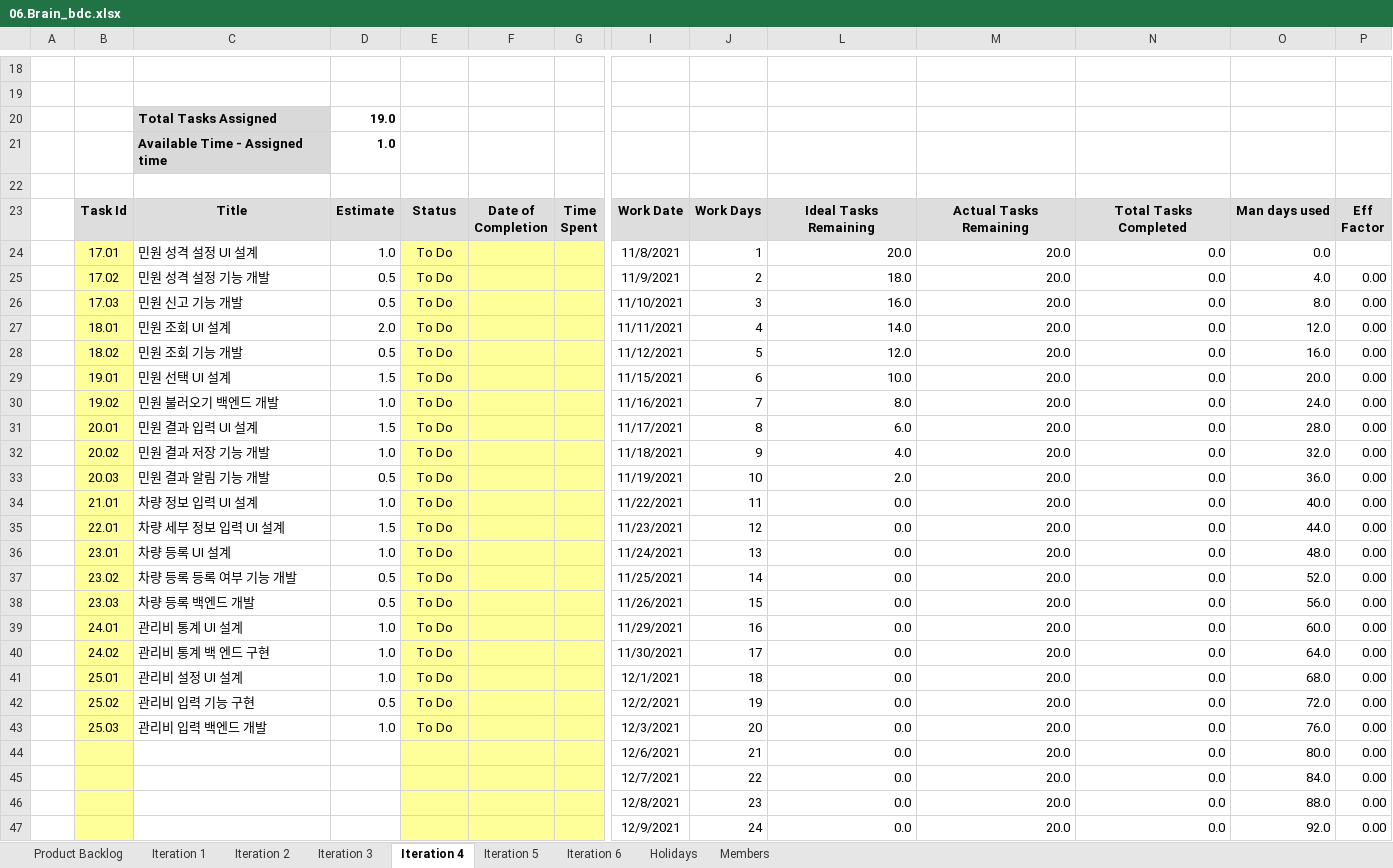
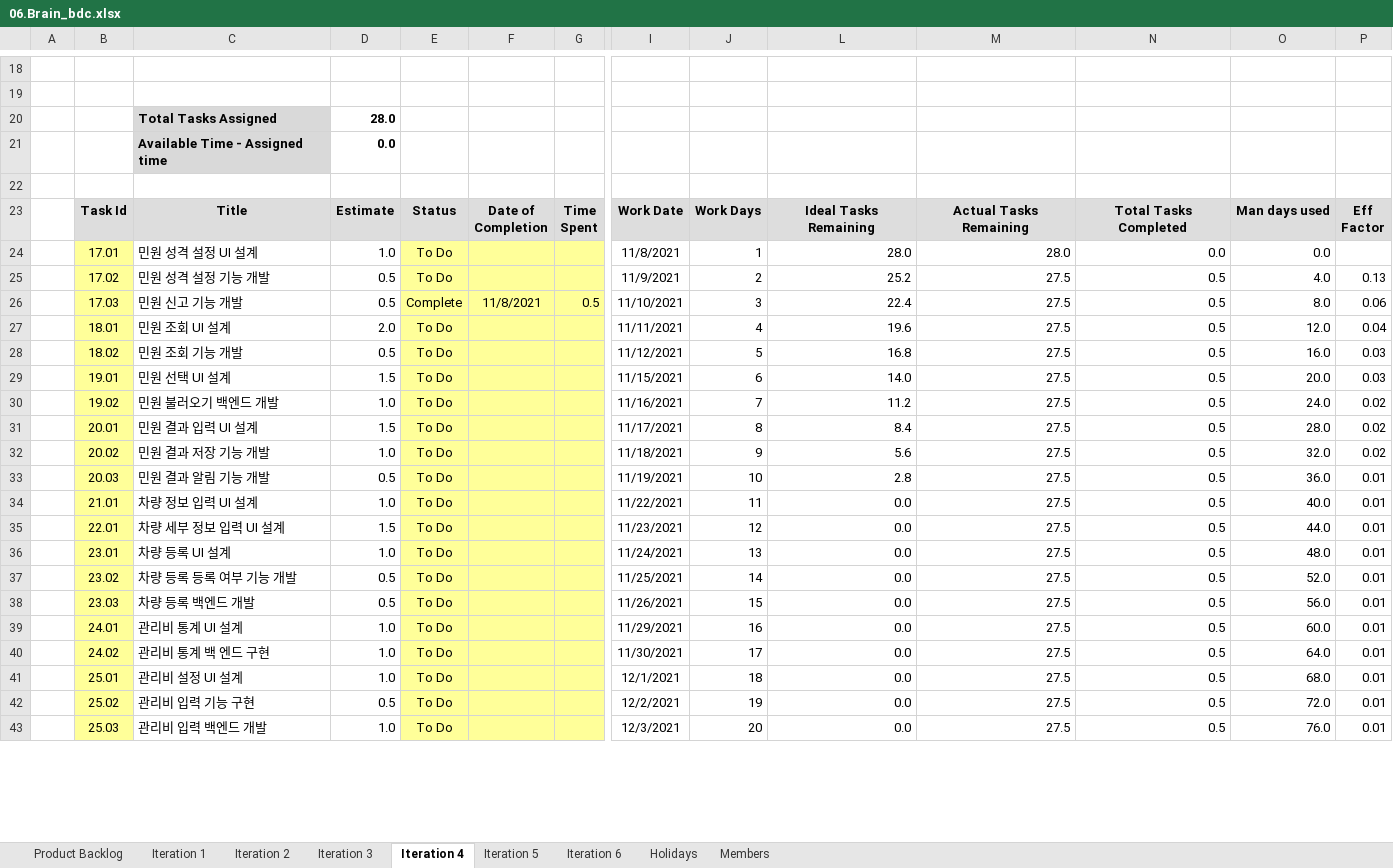
Before and after one commit to Danjinae/Proccess, an Excel workbook: 06.Brain_bdc.xlsx, sheet Iteration 4, drawn as a sheet; only a part is shown, gaps mark what is left out; values as stored, in another font and other column widths than the file's, no borders; charts and pictures and conditional formats not drawn; removed rows and columns are numbered as before the commit, all else as after; rows hold the shown columns only; the diff covers the shown part only; the diff names each change by its address in the sheet, - before the commit and + after, or states it on an @@ line.

```diff
--- a/06.Brain_bdc.xlsx (sheet Iteration 4)
+++ b/06.Brain_bdc.xlsx (sheet Iteration 4)
-D20: 19.0
+D20: 28.0
-D21: 1.0
+D21: 0.0
-L24: 20.0
+L24: 28.0
-M24: 20.0
+M24: 28.0
-L25: 18.0
+L25: 25.2
-M25: 20.0
+M25: 27.5
-N25: 0.0
+N25: 0.5
-P25: 0.00
+P25: 0.13
-row 26:  | 17.03 | 민원 신고 기능 개발 | 0.5 | To Do |  |  | 11/10/2021 | 3 | 16.0 | 20.0 | 0.0 | 8.0 | 0.00
+row 26:  | 17.03 | 민원 신고 기능 개발 | 0.5 | Complete | 11/8/2021 | 0.5 | 11/10/2021 | 3 | 22.4 | 27.5 | 0.5 | 8.0 | 0.06
-L27: 14.0
+L27: 19.6
-M27:M43: 20.0
+M27:M43: 27.5
-N27:N43: 0.0
+N27:N43: 0.5
-P27: 0.00
+P27: 0.04
-L28: 12.0
+L28: 16.8
-P28:P29: 0.00
+P28:P29: 0.03
-L29: 10.0
+L29: 14.0
-L30: 8.0
+L30: 11.2
-P30:P32: 0.00
+P30:P32: 0.02
-L31: 6.0
+L31: 8.4
-L32: 4.0
+L32: 5.6
-L33: 2.0
+L33: 2.8
-P33:P43: 0.00
+P33:P43: 0.01
-row 44:  |  |  |  |  |  |  | 12/6/2021 | 21 | 0.0 | 20.0 | 0.0 | 80.0 | 0.00
-row 45:  |  |  |  |  |  |  | 12/7/2021 | 22 | 0.0 | 20.0 | 0.0 | 84.0 | 0.00
-row 46:  |  |  |  |  |  |  | 12/8/2021 | 23 | 0.0 | 20.0 | 0.0 | 88.0 | 0.00
-row 47:  |  |  |  |  |  |  | 12/9/2021 | 24 | 0.0 | 20.0 | 0.0 | 92.0 | 0.00
```
Also changed, not shown: 9 added rows, 5 removed rows and 5 edited cells elsewhere in this sheet, sheet Iteration 3, hidden cells, charts or pictures, 1 other file.
